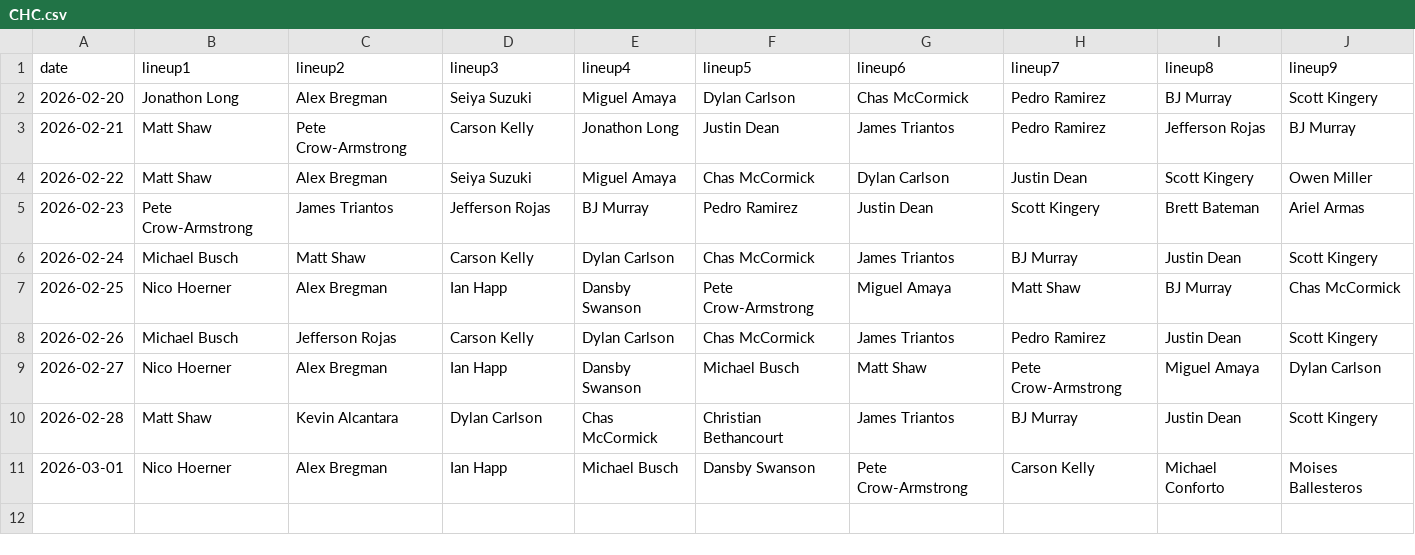
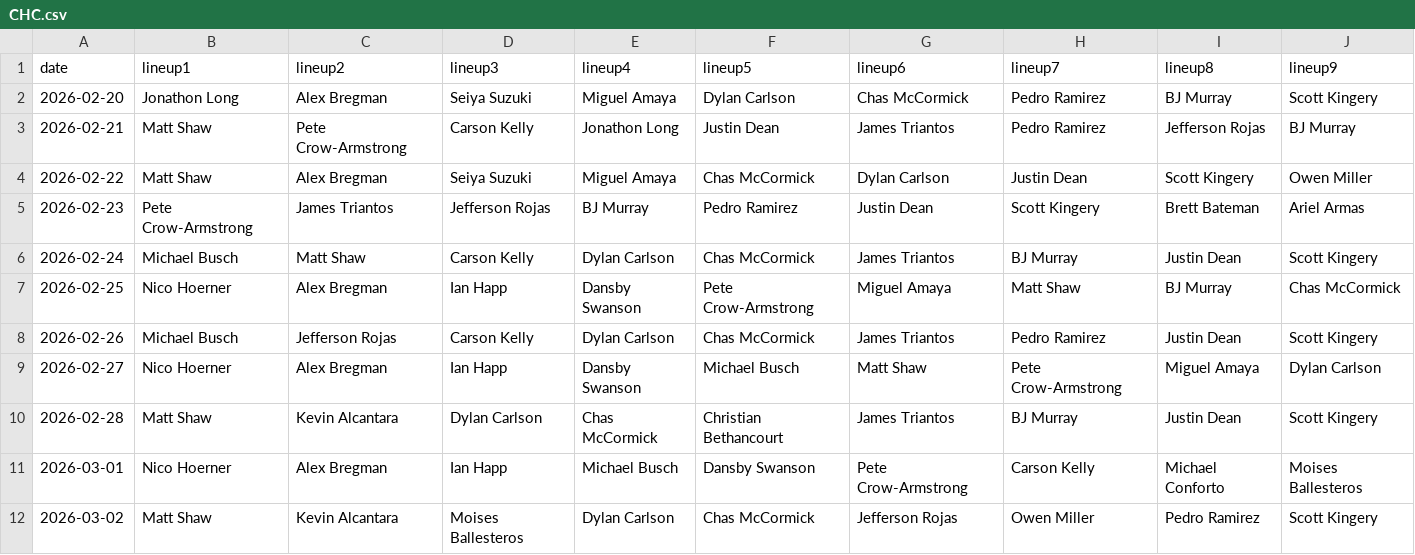
Before and after one commit to fantasy-toolz/batting-order, a CSV file: data/Preseason/2026/CHC.csv, drawn as a sheet.

```diff
--- a/data/Preseason/2026/CHC.csv
+++ b/data/Preseason/2026/CHC.csv
@@ -11 +11,2 @@ date,lineup1,lineup2,lineup3,lineup4,lineup5,lineup6,lineup7,lineup8,lineup9,
 2026-03-01, Nico Hoerner, Alex Bregman, Ian Happ, Michael Busch, Dansby Swanson, Pete Crow-Armstrong, Carson Kelly, Michael Conforto, Moises Ballesteros,
+2026-03-02, Matt Shaw, Kevin Alcantara, Moises Ballesteros, Dylan Carlson, Chas McCormick, Jefferson Rojas, Owen Miller, Pedro Ramirez, Scott Kingery,
```
Also changed, not shown: data/Preseason/2026/SD.csv, data/Preseason/2026/TB.csv, 23 other files.
